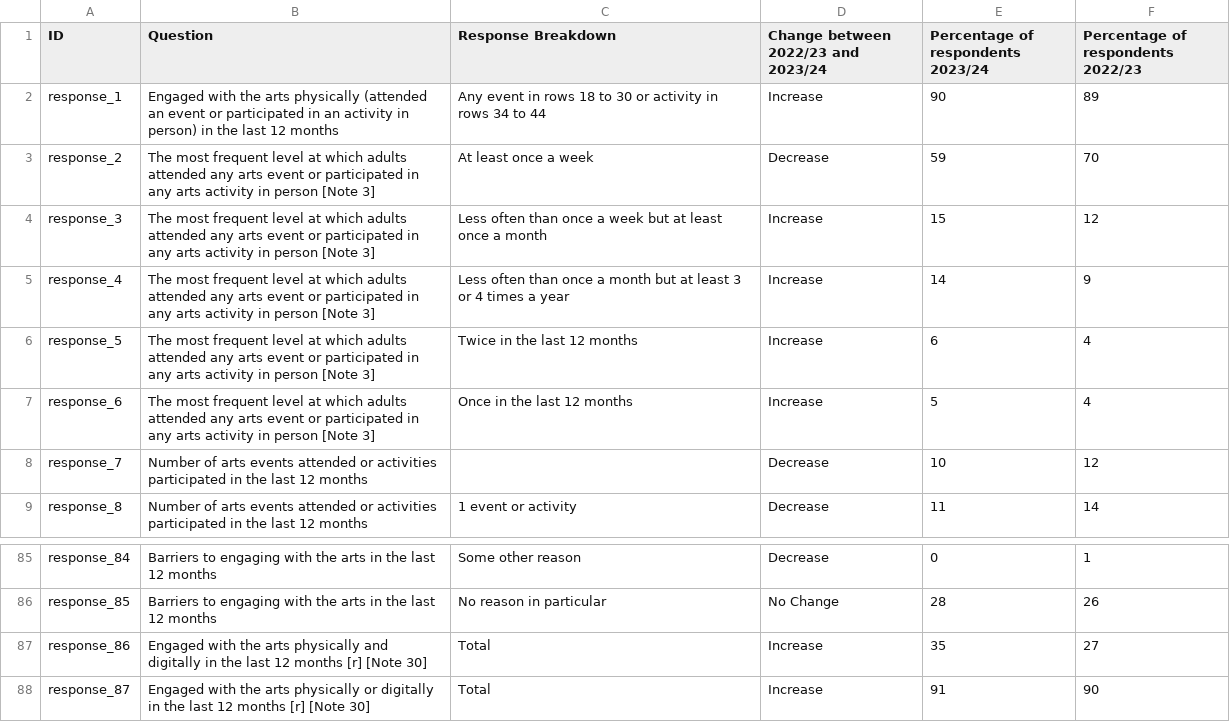
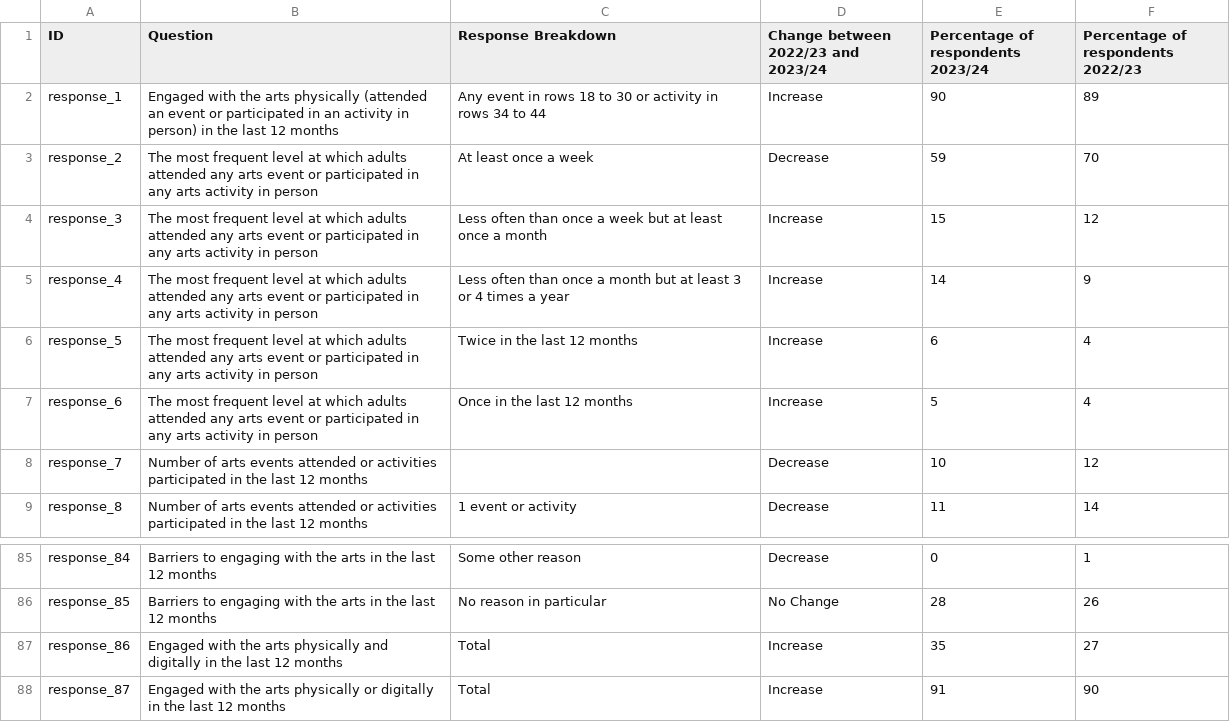
Before and after one commit to open-innovations/northumbria-culture-connect, a CSV file: src/data/dcms/participation/_data/headlines.csv, drawn as a sheet; only a part is shown, gaps mark what is left out; the diff covers the shown part only.

```diff
--- a/src/data/dcms/participation/_data/headlines.csv
+++ b/src/data/dcms/participation/_data/headlines.csv
@@ -2,7 +2,7 @@ ID,Question,Response Breakdown ,Change between 2022/23 and 2023/24,Percentage of
 response_1,Engaged with the arts physically (attended an event or participated in an activity in person) in the last 12 months,Any event in rows 18 to 30 or activity in rows 34 to 44,Increase,90,89
-response_2,The most frequent level at which adults attended any arts event or participated in any arts activity in person [Note 3],At least once a week,Decrease,59,70
-response_3,The most frequent level at which adults attended any arts event or participated in any arts activity in person [Note 3],Less often than once a week but at least once a month,Increase,15,12
-response_4,The most frequent level at which adults attended any arts event or participated in any arts activity in person [Note 3],Less often than once a month but at least 3 or 4 times a year,Increase,14,9
-response_5,The most frequent level at which adults attended any arts event or participated in any arts activity in person [Note 3],Twice in the last 12 months,Increase,6,4
-response_6,The most frequent level at which adults attended any arts event or participated in any arts activity in person [Note 3],Once in the last 12 months,Increase,5,4
+response_2,The most frequent level at which adults attended any arts event or participated in any arts activity in person,At least once a week,Decrease,59,70
+response_3,The most frequent level at which adults attended any arts event or participated in any arts activity in person,Less often than once a week but at least once a month,Increase,15,12
+response_4,The most frequent level at which adults attended any arts event or participated in any arts activity in person,Less often than once a month but at least 3 or 4 times a year,Increase,14,9
+response_5,The most frequent level at which adults attended any arts event or participated in any arts activity in person,Twice in the last 12 months,Increase,6,4
+response_6,The most frequent level at which adults attended any arts event or participated in any arts activity in person,Once in the last 12 months,Increase,5,4
 response_7,Number of arts events attended or activities participated in the last 12 months ,,Decrease,10,12
@@ -86,3 +86,3 @@ response_84,Barriers to engaging with the arts in the last 12 months,Some other
 response_85,Barriers to engaging with the arts in the last 12 months,No reason in particular,No Change,28,26
-response_86,Engaged with the arts physically and digitally in the last 12 months [r] [Note 30],Total,Increase,35,27
-response_87,Engaged with the arts physically or digitally in the last 12 months [r] [Note 30],Total,Increase,91,90
+response_86,Engaged with the arts physically and digitally in the last 12 months,Total,Increase,35,27
+response_87,Engaged with the arts physically or digitally in the last 12 months,Total,Increase,91,90
```
Also changed, not shown: 27 edited cells elsewhere in this file, 1 other file.
